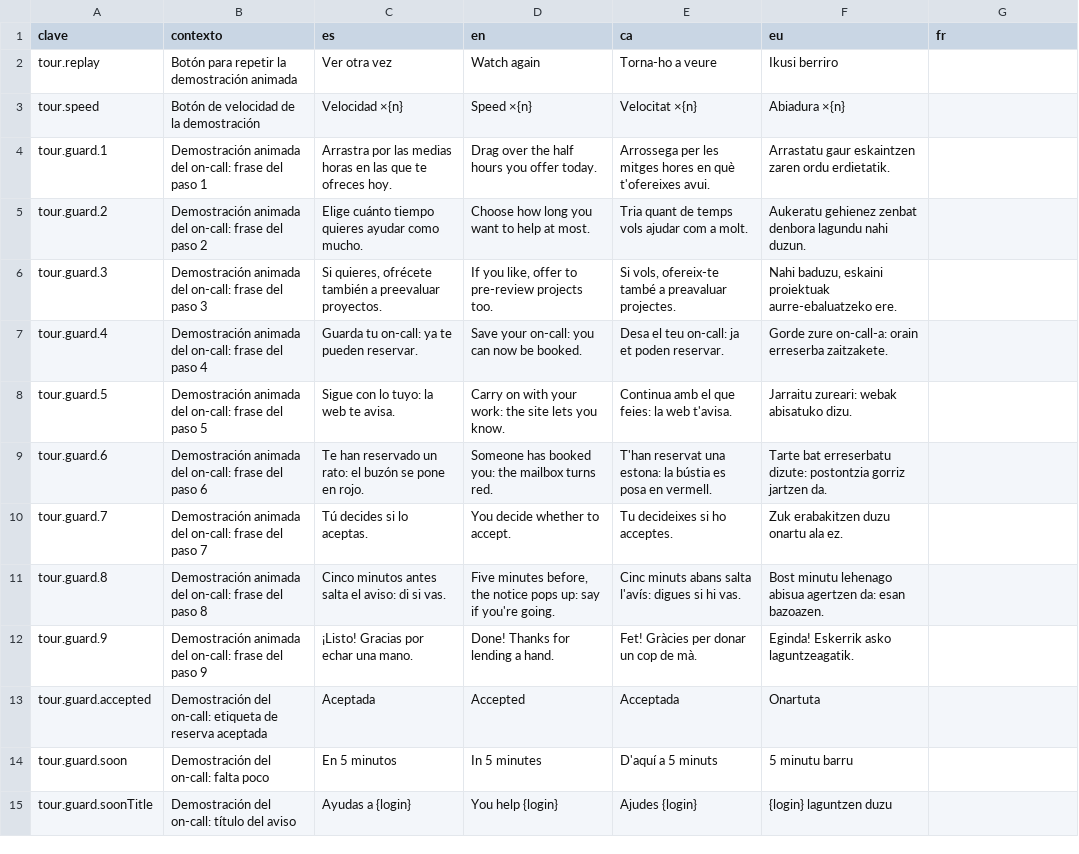
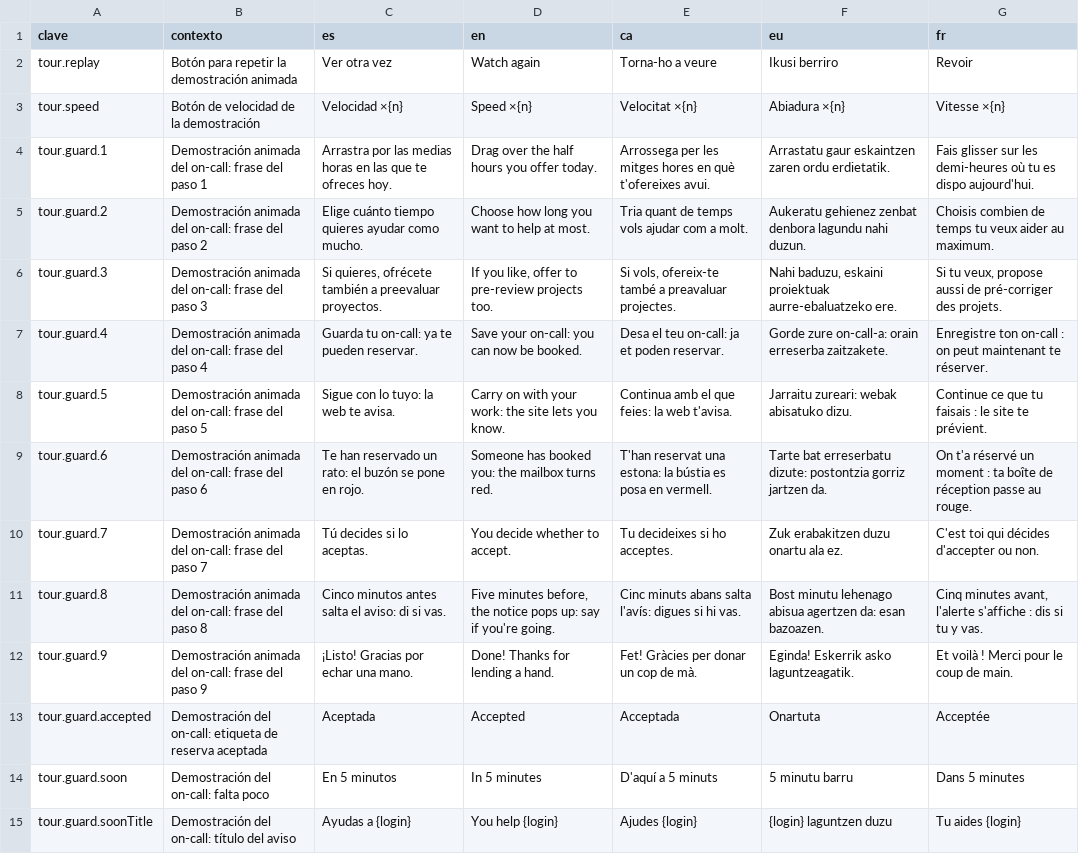
Before and after one commit to ALRO-GM/sanatorio-42, a CSV file: apps/web/src/shared/i18n/textos/demos.csv, drawn as a sheet; only a part is shown; the diff covers the shown part only; the diff names each change by its address in the sheet, - before the commit and + after, or states it on an @@ line.

```diff
--- a/apps/web/src/shared/i18n/textos/demos.csv
+++ b/apps/web/src/shared/i18n/textos/demos.csv
-G2 (fr): (empty)
+G2 (fr): Revoir
-G3 (fr): (empty)
+G3 (fr): Vitesse ×{n}
-G4 (fr): (empty)
+G4 (fr): Fais glisser sur les demi-heures où tu es dispo aujourd'hui.
-G5 (fr): (empty)
+G5 (fr): Choisis combien de temps tu veux aider au maximum.
-G6 (fr): (empty)
+G6 (fr): Si tu veux, propose aussi de pré-corriger des projets.
-G7 (fr): (empty)
+G7 (fr): Enregistre ton on-call : on peut maintenant te réserver.
-G8 (fr): (empty)
+G8 (fr): Continue ce que tu faisais : le site te prévient.
-G9 (fr): (empty)
+G9 (fr): On t'a réservé un moment : ta boîte de réception passe au rouge.
-G10 (fr): (empty)
+G10 (fr): C'est toi qui décides d'accepter ou non.
-G11 (fr): (empty)
+G11 (fr): Cinq minutes avant, l'alerte s'affiche : dis si tu y vas.
-G12 (fr): (empty)
+G12 (fr): Et voilà ! Merci pour le coup de main.
-G13 (fr): (empty)
+G13 (fr): Acceptée
-G14 (fr): (empty)
+G14 (fr): Dans 5 minutes
-G15 (fr): (empty)
+G15 (fr): Tu aides {login}
```
Also changed, not shown: 93 edited cells elsewhere in this file, apps/web/src/shared/i18n/textos/animos.csv, apps/web/src/shared/i18n/textos/buzon.csv, 18 other files.
